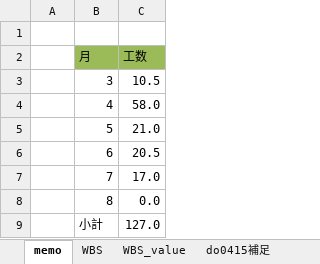
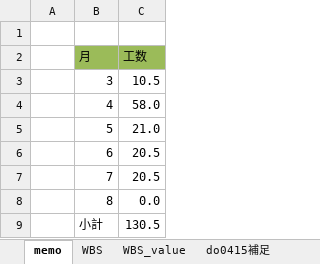
Before and after one commit to gitRock2016/WFS_Design, an Excel workbook: 99.work/TODOList.xlsx, sheet memo, drawn as a sheet; values as stored, in another font and other column widths than the file's, no borders; the diff names each change by its address in the sheet, - before the commit and + after, or states it on an @@ line.

```diff
--- a/99.work/TODOList.xlsx (sheet memo)
+++ b/99.work/TODOList.xlsx (sheet memo)
-C7 (工数): 17.0
+C7 (工数): 20.5
-C9 (工数): 127.0
+C9 (工数): 130.5
```
Also changed, not shown: sheet WBS, charts or pictures, 99.work/課題・気になる.xlsx.
